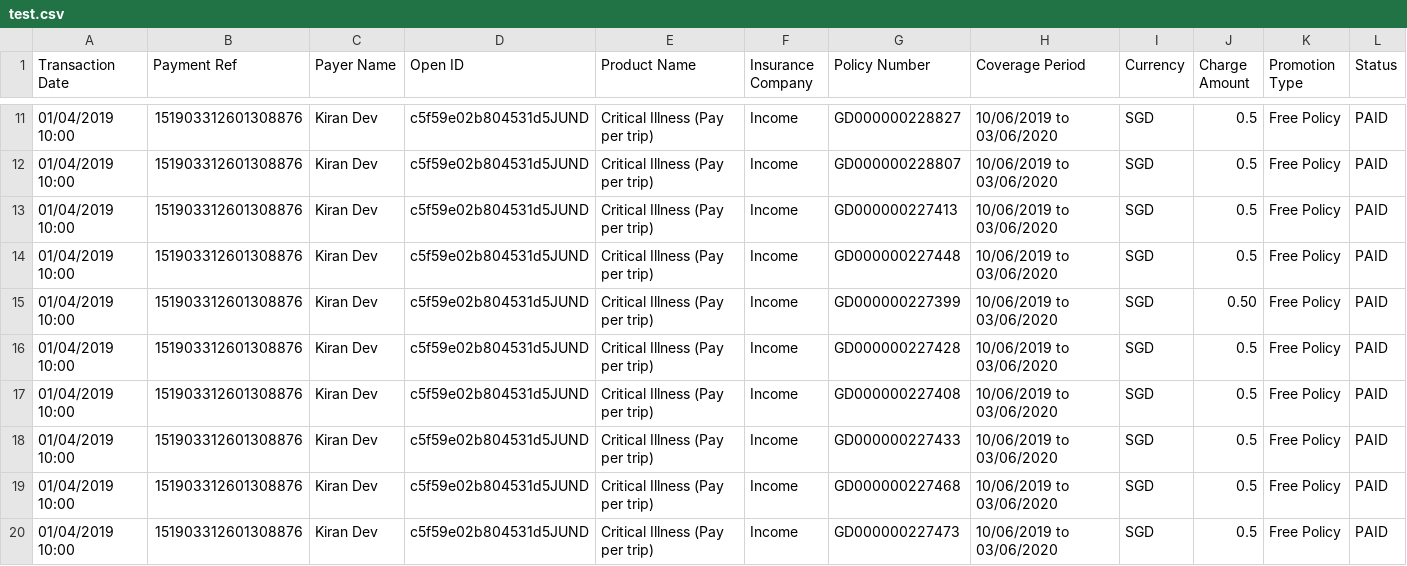
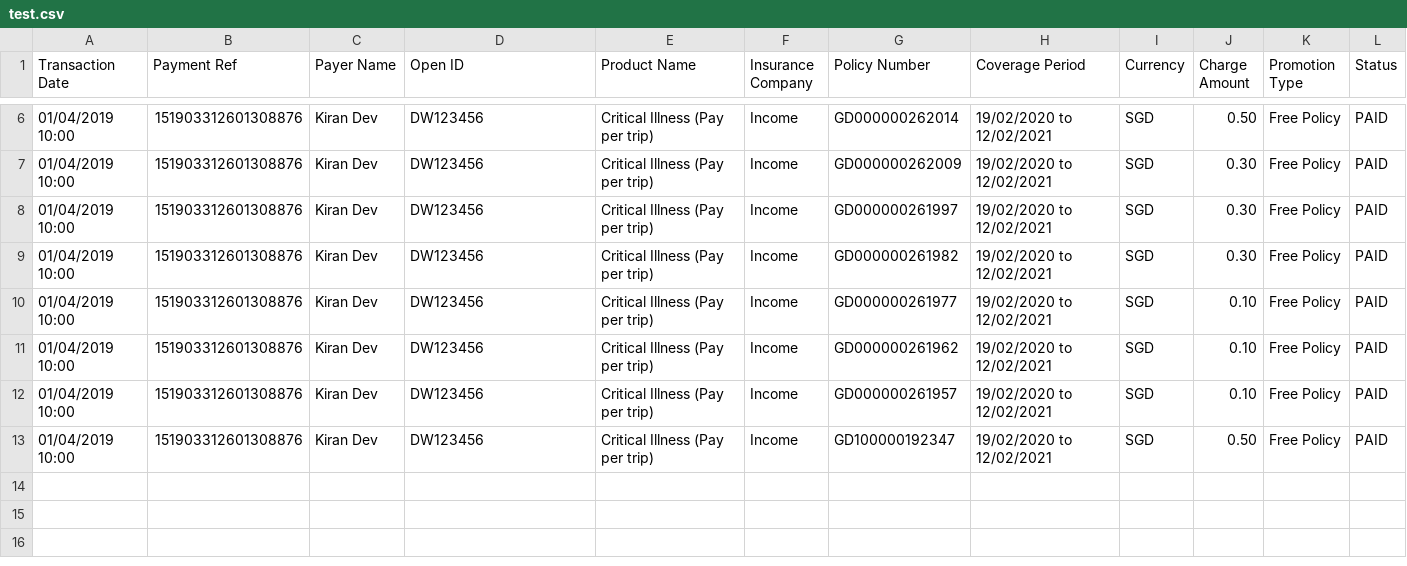
Before and after one commit to dorise1/test, a CSV file: test.csv, drawn as a sheet; only a part is shown, gaps mark what is left out; the diff covers the shown part only.

```diff
--- a/test.csv
+++ b/test.csv
@@ -11,10 +6,8 @@ Transaction Date,Payment Ref,Payer Name,Open ID,Product Name,Insurance Company,P
-01/04/2019 10:00,151903312601308876,Kiran Dev,c5f59e02b804531d5JUND,Critical Illness (Pay per trip),Income,GD000000228827,10/06/2019 to 03/06/2020,SGD,0.5,Free Policy,PAID
-01/04/2019 10:00,151903312601308876,Kiran Dev,c5f59e02b804531d5JUND,Critical Illness (Pay per trip),Income,GD000000228807,10/06/2019 to 03/06/2020,SGD,0.5,Free Policy,PAID
-01/04/2019 10:00,151903312601308876,Kiran Dev,c5f59e02b804531d5JUND,Critical Illness (Pay per trip),Income,GD000000227413,10/06/2019 to 03/06/2020,SGD,0.5,Free Policy,PAID
-01/04/2019 10:00,151903312601308876,Kiran Dev,c5f59e02b804531d5JUND,Critical Illness (Pay per trip),Income,GD000000227448,10/06/2019 to 03/06/2020,SGD,0.5,Free Policy,PAID
-01/04/2019 10:00,151903312601308876,Kiran Dev,c5f59e02b804531d5JUND,Critical Illness (Pay per trip),Income,GD000000227399,10/06/2019 to 03/06/2020,SGD,0.50,Free Policy,PAID
-01/04/2019 10:00,151903312601308876,Kiran Dev,c5f59e02b804531d5JUND,Critical Illness (Pay per trip),Income,GD000000227428,10/06/2019 to 03/06/2020,SGD,0.5,Free Policy,PAID
-01/04/2019 10:00,151903312601308876,Kiran Dev,c5f59e02b804531d5JUND,Critical Illness (Pay per trip),Income,GD000000227408,10/06/2019 to 03/06/2020,SGD,0.5,Free Policy,PAID
-01/04/2019 10:00,151903312601308876,Kiran Dev,c5f59e02b804531d5JUND,Critical Illness (Pay per trip),Income,GD000000227433,10/06/2019 to 03/06/2020,SGD,0.5,Free Policy,PAID
-01/04/2019 10:00,151903312601308876,Kiran Dev,c5f59e02b804531d5JUND,Critical Illness (Pay per trip),Income,GD000000227468,10/06/2019 to 03/06/2020,SGD,0.5,Free Policy,PAID
-01/04/2019 10:00,151903312601308876,Kiran Dev,c5f59e02b804531d5JUND,Critical Illness (Pay per trip),Income,GD000000227473,10/06/2019 to 03/06/2020,SGD,0.5,Free Policy,PAID
+01/04/2019 10:00,151903312601308876,Kiran Dev,DW123456,Critical Illness (Pay per trip),Income,GD000000262014,19/02/2020 to 12/02/2021,SGD,0.50,Free Policy,PAID
+01/04/2019 10:00,151903312601308876,Kiran Dev,DW123456,Critical Illness (Pay per trip),Income,GD000000262009,19/02/2020 to 12/02/2021,SGD,0.30,Free Policy,PAID
+01/04/2019 10:00,151903312601308876,Kiran Dev,DW123456,Critical Illness (Pay per trip),Income,GD000000261997,19/02/2020 to 12/02/2021,SGD,0.30,Free Policy,PAID
+01/04/2019 10:00,151903312601308876,Kiran Dev,DW123456,Critical Illness (Pay per trip),Income,GD000000261982,19/02/2020 to 12/02/2021,SGD,0.30,Free Policy,PAID
+01/04/2019 10:00,151903312601308876,Kiran Dev,DW123456,Critical Illness (Pay per trip),Income,GD000000261977,19/02/2020 to 12/02/2021,SGD,0.10,Free Policy,PAID
+01/04/2019 10:00,151903312601308876,Kiran Dev,DW123456,Critical Illness (Pay per trip),Income,GD000000261962,19/02/2020 to 12/02/2021,SGD,0.10,Free Policy,PAID
+01/04/2019 10:00,151903312601308876,Kiran Dev,DW123456,Critical Illness (Pay per trip),Income,GD000000261957,19/02/2020 to 12/02/2021,SGD,0.10,Free Policy,PAID
+01/04/2019 10:00,151903312601308876,Kiran Dev,DW123456,Critical Illness (Pay per trip),Income,GD100000192347,19/02/2020 to 12/02/2021,SGD,0.50,Free Policy,PAID
```
Also changed, not shown: 5 removed rows and 12 edited cells elsewhere in this file.
